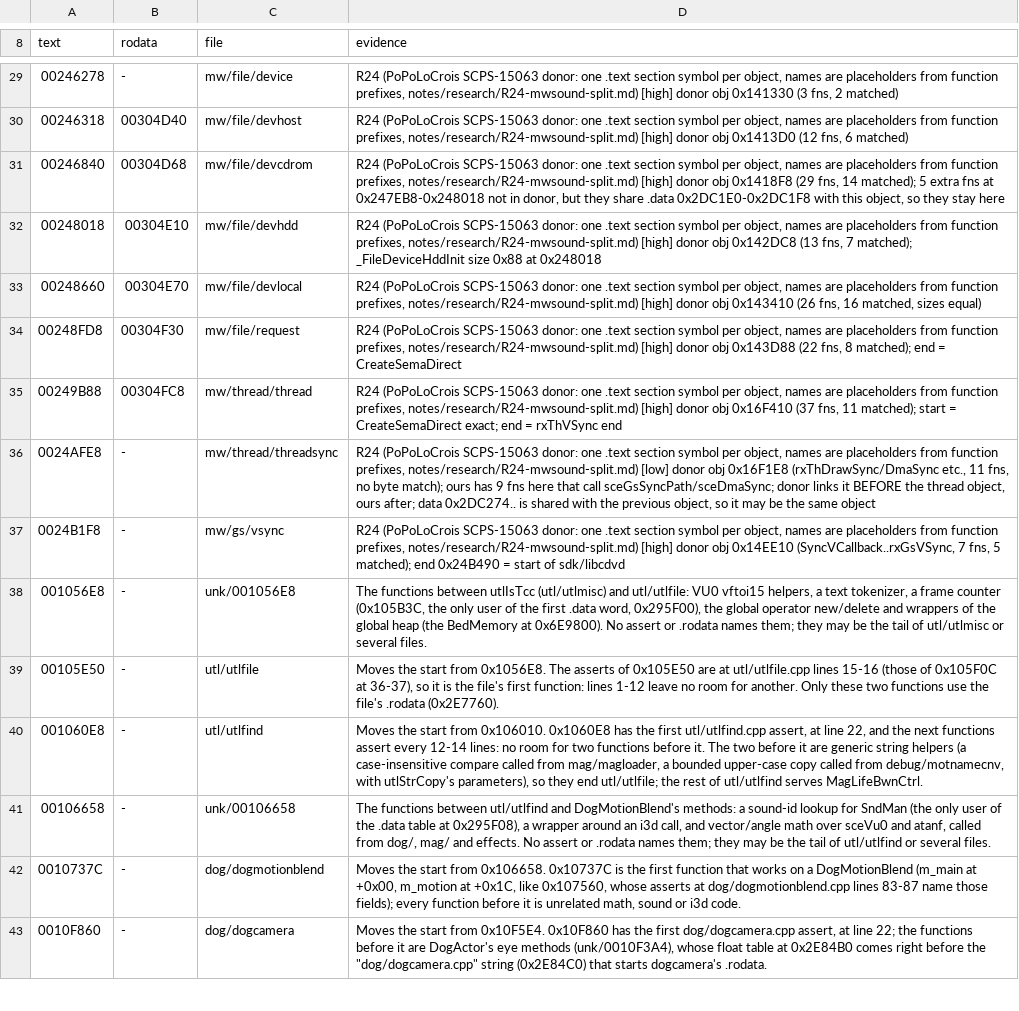
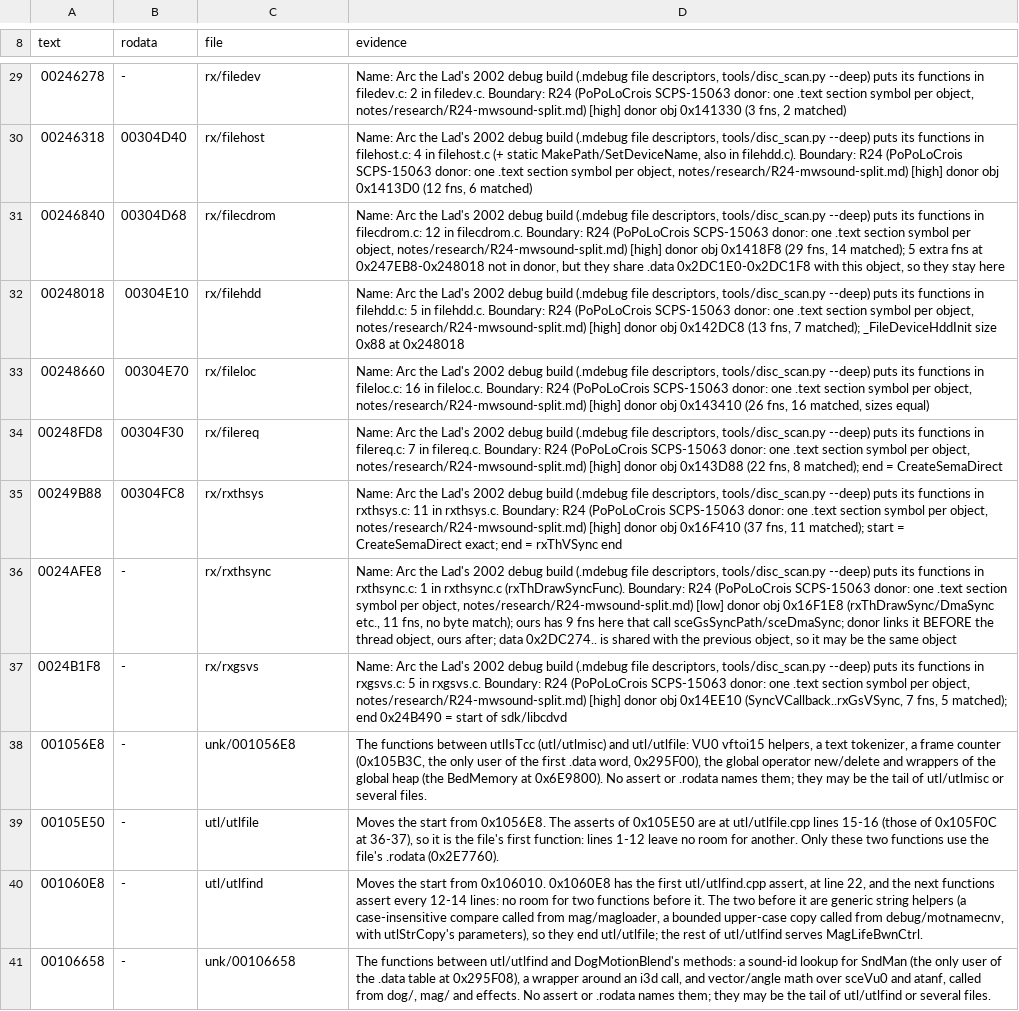
Before and after one commit to notmanrivera/ruleofrose-decomp, a TSV file: config/splits_manual.tsv, drawn as a sheet; only a part is shown, gaps mark what is left out; the shorter side is filled out with more unchanged rows; the diff covers the shown part only; the diff names each change by its address in the sheet, - before the commit and + after, or states it on an @@ line.

```diff
--- a/config/splits_manual.tsv
+++ b/config/splits_manual.tsv
-C29 (file): mw/file/device
+C29 (file): rx/filedev
-D29 (evidence): R24 (PoPoLoCrois SCPS-15063 donor: one .text section symbol per object, names are placeholders from function prefixes, notes/research/R24-mwsound-split.md) [high]…
+D29 (evidence): Name: Arc the Lad's 2002 debug build (.mdebug file descriptors, tools/disc_scan.py --deep) puts its functions in filedev.c: 2 in filedev.c. Boundary: R24 (PoPoLoCrois SCPS-15063 donor: one .text section symbol per object, notes/research/R24-mwsound-split.md) [high]…
-C30 (file): mw/file/devhost
+C30 (file): rx/filehost
-D30 (evidence): R24 (PoPoLoCrois SCPS-15063 donor: one .text section symbol per object, names are placeholders from function prefixes, notes/research/R24-mwsound-split.md) [high]…
+D30 (evidence): Name: Arc the Lad's 2002 debug build (.mdebug file descriptors, tools/disc_scan.py --deep) puts its functions in filehost.c: 4 in filehost.c (+ static MakePath/SetDeviceName, also in filehdd.c). Boundary: R24 (PoPoLoCrois SCPS-15063 donor: one .text section symbol per object, notes/research/R24-mwsound-split.md) [high]…
-C31 (file): mw/file/devcdrom
+C31 (file): rx/filecdrom
-D31 (evidence): R24 (PoPoLoCrois SCPS-15063 donor: one .text section symbol per object, names are placeholders from function prefixes, notes/research/R24-mwsound-split.md) [high]…
+D31 (evidence): Name: Arc the Lad's 2002 debug build (.mdebug file descriptors, tools/disc_scan.py --deep) puts its functions in filecdrom.c: 12 in filecdrom.c. Boundary: R24 (PoPoLoCrois SCPS-15063 donor: one .text section symbol per object, notes/research/R24-mwsound-split.md) [high]…
-C32 (file): mw/file/devhdd
+C32 (file): rx/filehdd
-D32 (evidence): R24 (PoPoLoCrois SCPS-15063 donor: one .text section symbol per object, names are placeholders from function prefixes, notes/research/R24-mwsound-split.md) [high]…
+D32 (evidence): Name: Arc the Lad's 2002 debug build (.mdebug file descriptors, tools/disc_scan.py --deep) puts its functions in filehdd.c: 5 in filehdd.c. Boundary: R24 (PoPoLoCrois SCPS-15063 donor: one .text section symbol per object, notes/research/R24-mwsound-split.md) [high]…
-C33 (file): mw/file/devlocal
+C33 (file): rx/fileloc
-D33 (evidence): R24 (PoPoLoCrois SCPS-15063 donor: one .text section symbol per object, names are placeholders from function prefixes, notes/research/R24-mwsound-split.md) [high]…
+D33 (evidence): Name: Arc the Lad's 2002 debug build (.mdebug file descriptors, tools/disc_scan.py --deep) puts its functions in fileloc.c: 16 in fileloc.c. Boundary: R24 (PoPoLoCrois SCPS-15063 donor: one .text section symbol per object, notes/research/R24-mwsound-split.md) [high]…
-C34 (file): mw/file/request
+C34 (file): rx/filereq
-D34 (evidence): R24 (PoPoLoCrois SCPS-15063 donor: one .text section symbol per object, names are placeholders from function prefixes, notes/research/R24-mwsound-split.md) [high]…
+D34 (evidence): Name: Arc the Lad's 2002 debug build (.mdebug file descriptors, tools/disc_scan.py --deep) puts its functions in filereq.c: 7 in filereq.c. Boundary: R24 (PoPoLoCrois SCPS-15063 donor: one .text section symbol per object, notes/research/R24-mwsound-split.md) [high]…
-C35 (file): mw/thread/thread
+C35 (file): rx/rxthsys
-D35 (evidence): R24 (PoPoLoCrois SCPS-15063 donor: one .text section symbol per object, names are placeholders from function prefixes, notes/research/R24-mwsound-split.md) [high]…
+D35 (evidence): Name: Arc the Lad's 2002 debug build (.mdebug file descriptors, tools/disc_scan.py --deep) puts its functions in rxthsys.c: 11 in rxthsys.c. Boundary: R24 (PoPoLoCrois SCPS-15063 donor: one .text section symbol per object, notes/research/R24-mwsound-split.md) [high]…
-C36 (file): mw/thread/threadsync
+C36 (file): rx/rxthsync
-D36 (evidence): R24 (PoPoLoCrois SCPS-15063 donor: one .text section symbol per object, names are placeholders from function prefixes, notes/research/R24-mwsound-split.md) [low]…
+D36 (evidence): Name: Arc the Lad's 2002 debug build (.mdebug file descriptors, tools/disc_scan.py --deep) puts its functions in rxthsync.c: 1 in rxthsync.c (rxThDrawSyncFunc). Boundary: R24 (PoPoLoCrois SCPS-15063 donor: one .text section symbol per object, notes/research/R24-mwsound-split.md) [low]…
-C37 (file): mw/gs/vsync
+C37 (file): rx/rxgsvs
-D37 (evidence): R24 (PoPoLoCrois SCPS-15063 donor: one .text section symbol per object, names are placeholders from function prefixes, notes/research/R24-mwsound-split.md) [high]…
+D37 (evidence): Name: Arc the Lad's 2002 debug build (.mdebug file descriptors, tools/disc_scan.py --deep) puts its functions in rxgsvs.c: 5 in rxgsvs.c. Boundary: R24 (PoPoLoCrois SCPS-15063 donor: one .text section symbol per object, notes/research/R24-mwsound-split.md) [high]…
```
Also changed, not shown: 32 edited cells elsewhere in this file, config/splits.tsv, 4 other files.
